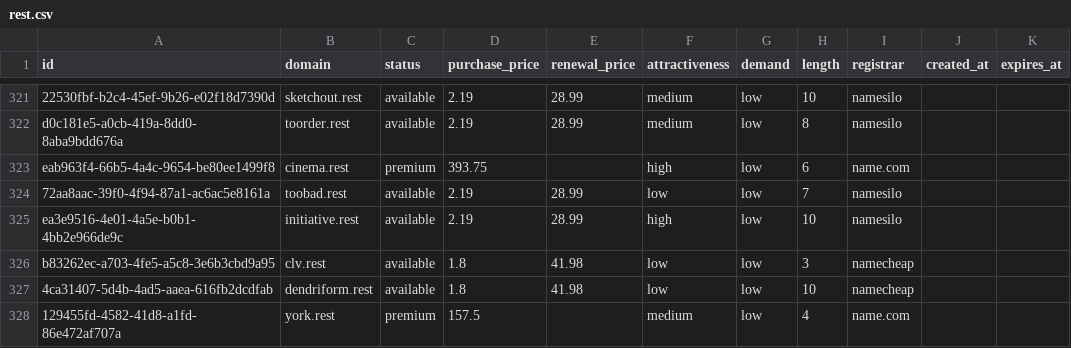
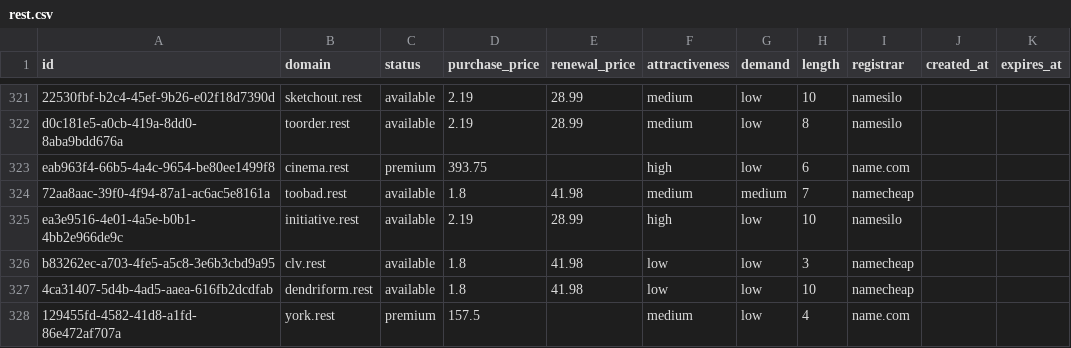
Before and after one commit to UniqueDomains/rest-oneword-domains, a CSV file: rest.csv, drawn as a sheet; only a part is shown, gaps mark what is left out.

Commit message:
Domains update

```diff
--- a/rest.csv
+++ b/rest.csv
@@ -323,3 +323,3 @@ d0c181e5-a0cb-419a-8dd0-8aba9bdd676a,toorder.rest,available,2.19,28.99,medium,lo
 eab963f4-66b5-4a4c-9654-be80ee1499f8,cinema.rest,premium,393.75,,high,low,6,name.com,,
-72aa8aac-39f0-4f94-87a1-ac6ac5e8161a,toobad.rest,available,2.19,28.99,low,low,7,namesilo,,
+72aa8aac-39f0-4f94-87a1-ac6ac5e8161a,toobad.rest,available,1.8,41.98,medium,medium,7,namecheap,,
 ea3e9516-4e01-4a5e-b0b1-4bb2e966de9c,initiative.rest,available,2.19,28.99,high,low,10,namesilo,,
```
Also changed, not shown: 4 other files.
